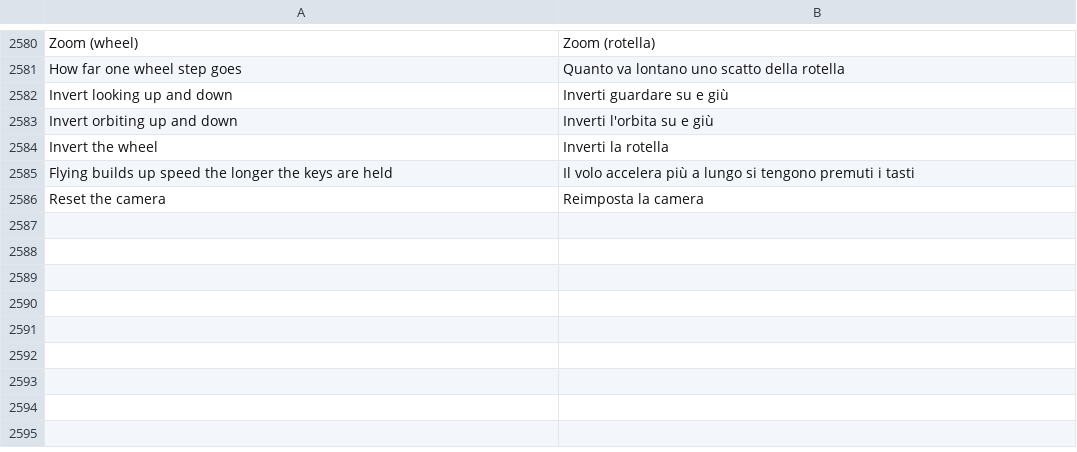
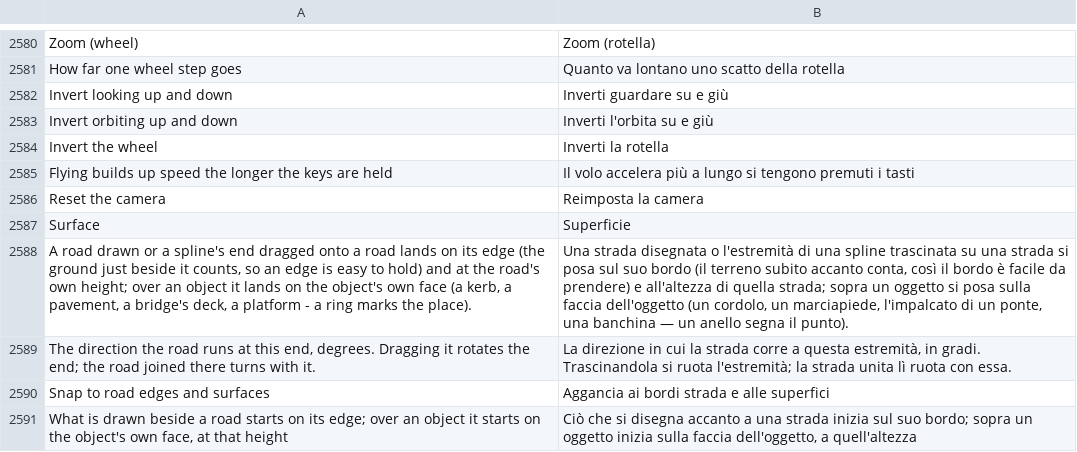
Before and after one commit to openOMSI-org/openMapper, a TSV file: locales/it.tsv, drawn as a sheet; only a part is shown, gaps mark what is left out; the diff names each change by its address in the sheet, - before the commit and + after, or states it on an @@ line.

```diff
--- a/locales/it.tsv
+++ b/locales/it.tsv
+row 2587: Surface | Superficie
+row 2588: A road drawn or a spline's end dragged onto a road lands on its edge (the ground just beside it counts, so an edge is easy to hold) and at the road's own height; over an object it lands on the object's own face (a kerb, a pavement, a bridge's deck, a platform - a ring marks the place). | Una strada disegnata o l'estremità di una spline trascinata su una strada si posa sul suo bordo (il terreno subito accanto conta, così il bordo è facile da prendere) e all'altezza di quella strada; sopra un oggetto si posa sulla faccia dell'oggetto (un cordolo, un marciapiede, l'impalcato di un ponte, una banchina — un anello segna il punto).
+row 2589: The direction the road runs at this end, degrees. Dragging it rotates the end; the road joined there turns with it. | La direzione in cui la strada corre a questa estremità, in gradi. Trascinandola si ruota l'estremità; la strada unita lì ruota con essa.
+row 2590: Snap to road edges and surfaces | Aggancia ai bordi strada e alle superfici
+row 2591: What is drawn beside a road starts on its edge; over an object it starts on the object's own face, at that height | Ciò che si disegna accanto a una strada inizia sul suo bordo; sopra un oggetto inizia sulla faccia dell'oggetto, a quell'altezza
```
Also changed, not shown: locales/ca.tsv, locales/fr.tsv, 23 other files.
